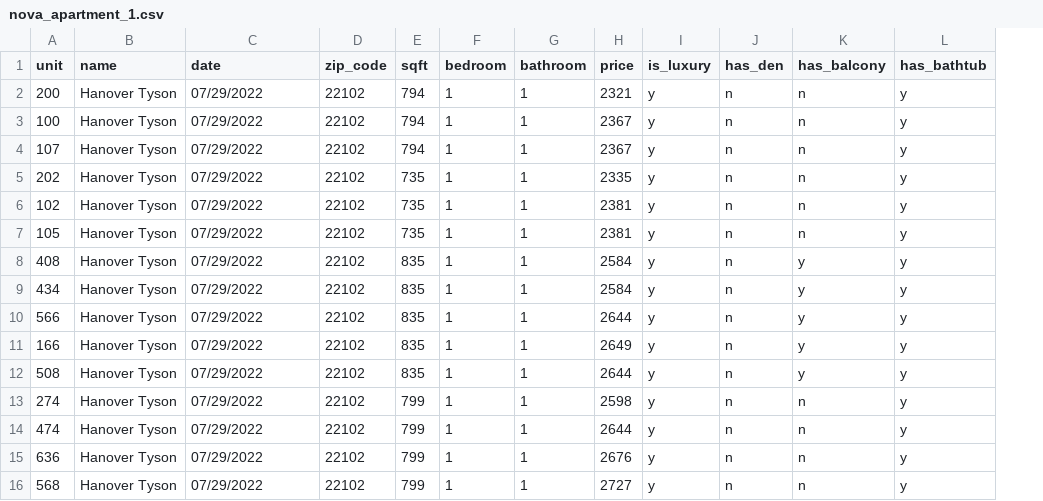
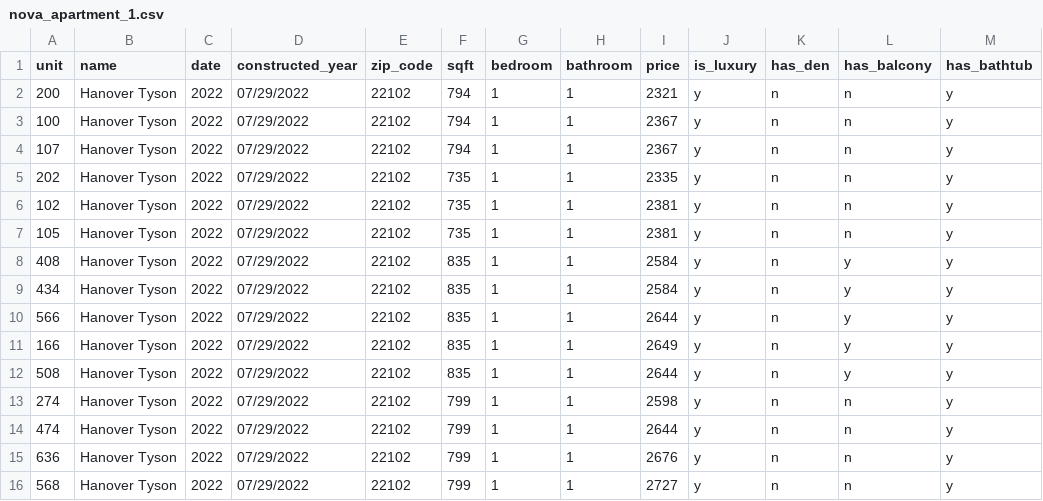
Before and after one commit to hanjung2/dmv_apartment_rent_price, a CSV file: nova_apartment_1.csv, drawn as a sheet; only a part is shown; addresses are those after the commit; the diff names each change by its address in the sheet, - before the commit and + after, or states it on an @@ line.

Commit message:
Update nova_apartment_1.csv
add constructed year

```diff
--- a/nova_apartment_1.csv
+++ b/nova_apartment_1.csv
+column C (date), rows 2-16: all 2022
-D1: date
+D1: constructed_year
```
